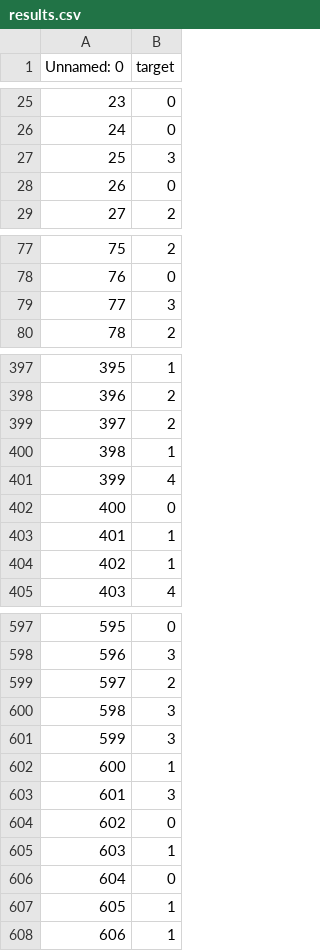
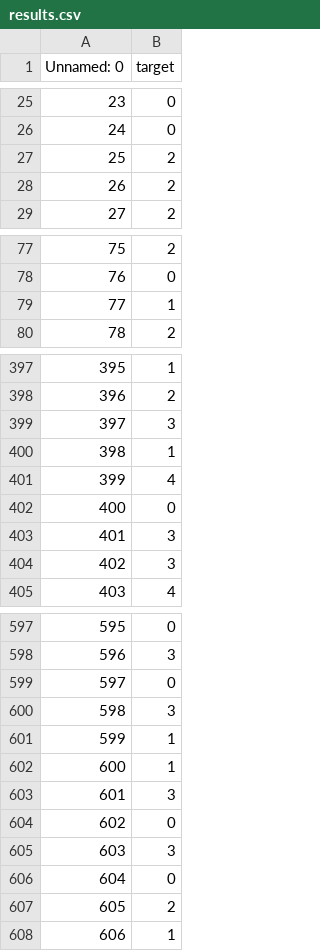
Before and after one commit to puchee99/TalentSquad22, a CSV file: output/results/results.csv, drawn as a sheet; only a part is shown, gaps mark what is left out; the diff covers the shown part only.

```diff
--- a/output/results/results.csv
+++ b/output/results/results.csv
@@ -26,4 +26,4 @@ Unnamed: 0,target
 24,0
-25,3
-26,0
+25,2
+26,2
 27,2
@@ -78,3 +78,3 @@ Unnamed: 0,target
 76,0
-77,3
+77,1
 78,2
@@ -398,3 +398,3 @@ Unnamed: 0,target
 396,2
-397,2
+397,3
 398,1
@@ -402,4 +402,4 @@ Unnamed: 0,target
 400,0
-401,1
-402,1
+401,3
+402,3
 403,4
@@ -598,5 +598,5 @@ Unnamed: 0,target
 596,3
-597,2
+597,0
 598,3
-599,3
+599,1
 600,1
@@ -604,5 +604,5 @@ Unnamed: 0,target
 602,0
-603,1
+603,3
 604,0
-605,1
+605,2
 606,1
```
Also changed, not shown: 53 edited cells elsewhere in this file, 11 other files.
